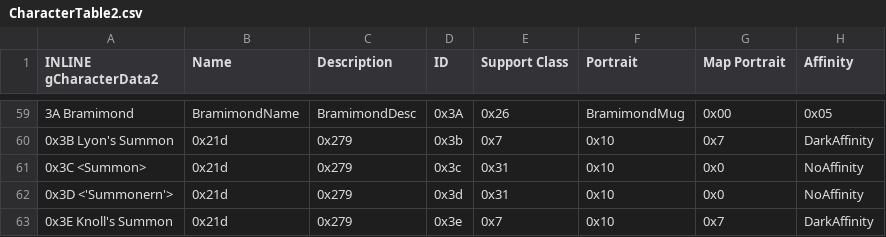
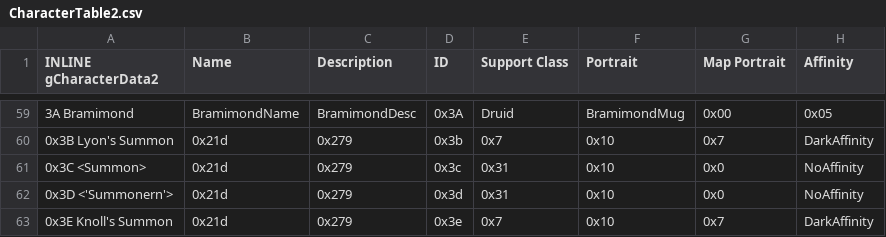
Before and after one commit to priestess-ii/SkillSystem, a CSV file: Tables/NightmareModules/CharactersClasses/CharacterTable2.csv, drawn as a sheet; only a part is shown, gaps mark what is left out; the diff covers the shown part only; the diff names each change by its address in the sheet, - before the commit and + after, or states it on an @@ line.

```diff
--- a/Tables/NightmareModules/CharactersClasses/CharacterTable2.csv
+++ b/Tables/NightmareModules/CharactersClasses/CharacterTable2.csv
-E59 (Support Class): 0x26
+E59 (Support Class): Druid
```
Also changed, not shown: 53 edited cells elsewhere in this file.
